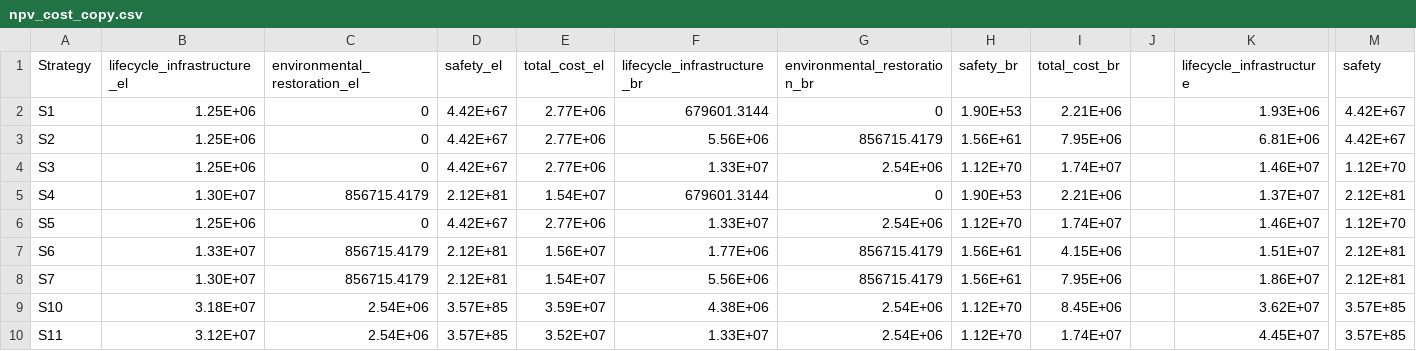
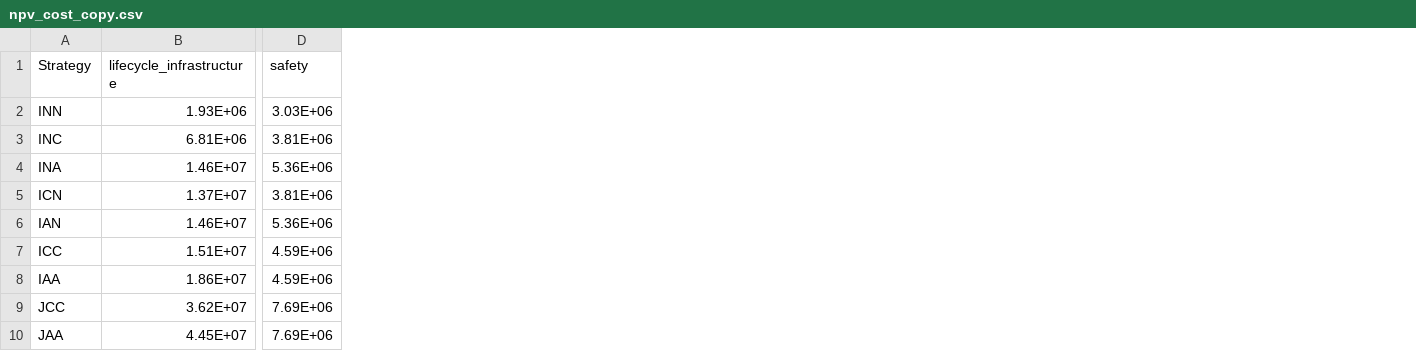
Before and after one commit to narslab/project-groundwork, a CSV file: results/outcomes/npv_cost_copy.csv, drawn as a sheet; only a part is shown, gaps mark what is left out; removed rows and columns are numbered as before the commit, all else as after; the diff names each change by its address in the sheet, - before the commit and + after, or states it on an @@ line.

Commit message:
Change benefit, loss and safty cost functions

```diff
--- a/results/outcomes/npv_cost_copy.csv
+++ b/results/outcomes/npv_cost_copy.csv
-column B (lifecycle_infrastructure_el), rows 2-10: 1.25E+06 | 1.25E+06 | 1.25E+06 | 1.30E+07 | 1.25E+06 | 1.33E+07 | 1.30E+07 | 3.18E+07 | 3.12E+07
-column C (environmental_restoration_el), rows 2-10: 0 | 0 | 0 | 856715.4179 | 0 | 856715.4179 | 856715.4179 | 2.54E+06 | 2.54E+06
-column D (safety_el), rows 2-10: 4.42E+67 | 4.42E+67 | 4.42E+67 | 2.12E+81 | 4.42E+67 | 2.12E+81 | 2.12E+81 | 3.57E+85 | 3.57E+85
-column E (total_cost_el), rows 2-10: 2.77E+06 | 2.77E+06 | 2.77E+06 | 1.54E+07 | 2.77E+06 | 1.56E+07 | 1.54E+07 | 3.59E+07 | 3.52E+07
-column F (lifecycle_infrastructure_br), rows 2-10: 679601.3144 | 5.56E+06 | 1.33E+07 | 679601.3144 | 1.33E+07 | 1.77E+06 | 5.56E+06 | 4.38E+06 | 1.33E+07
-column G (environmental_restoration_br), rows 2-10: 0 | 856715.4179 | 2.54E+06 | 0 | 2.54E+06 | 856715.4179 | 856715.4179 | 2.54E+06 | 2.54E+06
-column H (safety_br), rows 2-10: 1.90E+53 | 1.56E+61 | 1.12E+70 | 1.90E+53 | 1.12E+70 | 1.56E+61 | 1.56E+61 | 1.12E+70 | 1.12E+70
-column I (total_cost_br), rows 2-10: 2.21E+06 | 7.95E+06 | 1.74E+07 | 2.21E+06 | 1.74E+07 | 4.15E+06 | 7.95E+06 | 8.45E+06 | 1.74E+07
-column J, empty
-A2 (Strategy): S1
+A2 (Strategy): INN
-D2 (safety): 4.42E+67
+D2 (safety): 3.03E+06
-A3 (Strategy): S2
+A3 (Strategy): INC
-D3 (safety): 4.42E+67
+D3 (safety): 3.81E+06
-A4 (Strategy): S3
+A4 (Strategy): INA
-D4 (safety): 1.12E+70
+D4 (safety): 5.36E+06
-A5 (Strategy): S4
+A5 (Strategy): ICN
-D5 (safety): 2.12E+81
+D5 (safety): 3.81E+06
-A6 (Strategy): S5
+A6 (Strategy): IAN
-D6 (safety): 1.12E+70
+D6 (safety): 5.36E+06
-A7 (Strategy): S6
+A7 (Strategy): ICC
-D7:D8 (safety): 2.12E+81
+D7:D8 (safety): 4.59E+06
-A8 (Strategy): S7
+A8 (Strategy): IAA
-A9 (Strategy): S10
+A9 (Strategy): JCC
-D9:D10 (safety): 3.57E+85
+D9:D10 (safety): 7.69E+06
-A10 (Strategy): S11
+A10 (Strategy): JAA
```
